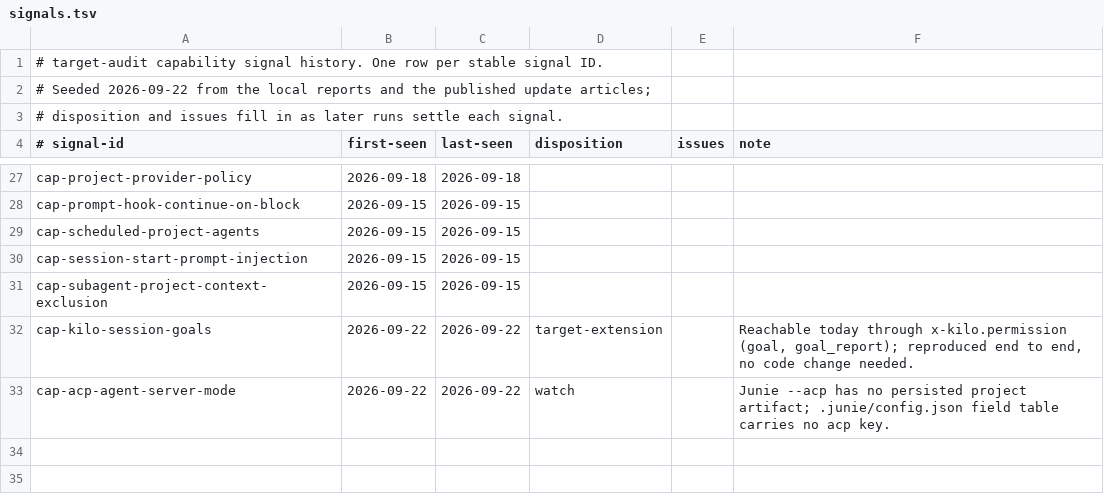
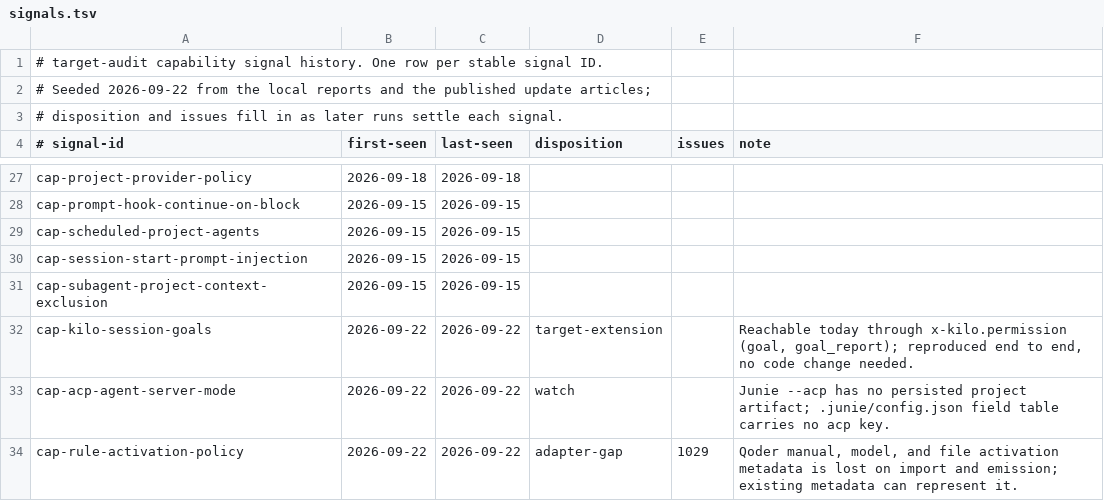
Before and after one commit to Chemaclass/agnostic-ai, a TSV file: scripts/target-audit/signals.tsv, drawn as a sheet; only a part is shown, gaps mark what is left out.

Commit message:
docs(audit): fix discovery and source coverage (#1031)

```diff
--- a/scripts/target-audit/signals.tsv
+++ b/scripts/target-audit/signals.tsv
@@ -33 +33,2 @@ cap-kilo-session-goals	2026-09-22	2026-09-22	target-extension		Reachable today t
 cap-acp-agent-server-mode	2026-09-22	2026-09-22	watch		Junie --acp has no persisted project artifact; .junie/config.json field table carries no acp key.
+cap-rule-activation-policy	2026-09-22	2026-09-22	adapter-gap	1029	Qoder manual, model, and file activation metadata is lost on import and emission; existing metadata can represent it.
```
Also changed, not shown: 5 other files.
